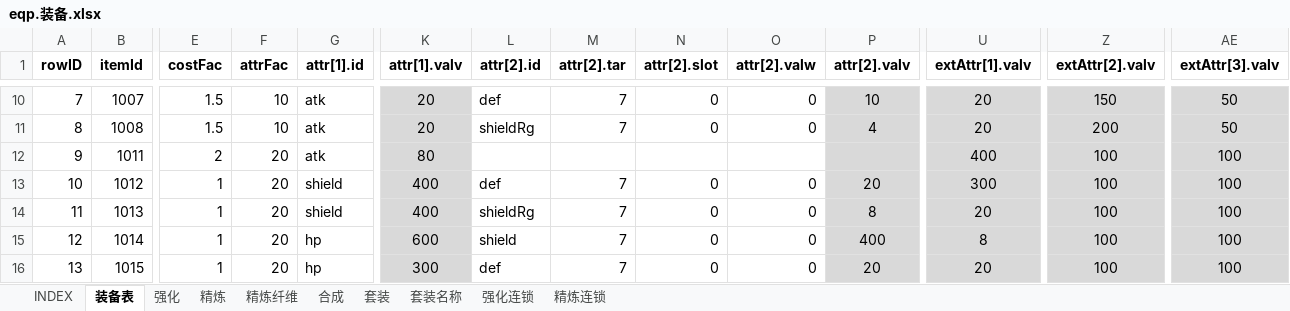
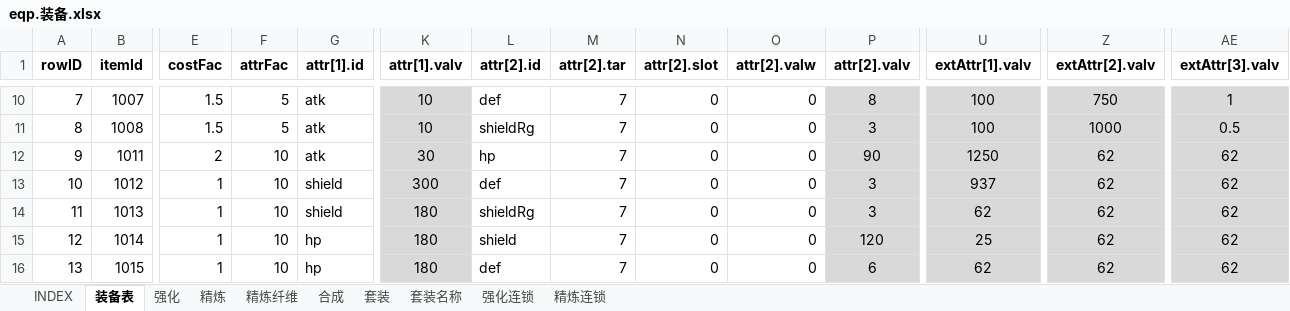
Before and after one commit to hataksumo/UIDesigner, an Excel workbook: Excel/eqp.装备.xlsx, sheet 装备表, drawn as a sheet; only a part is shown, gaps mark what is left out; values as stored, in another font and other column widths than the file's, no borders; the diff covers the shown part only; the diff names each change by its address in the sheet, - before the commit and + after, or states it on an @@ line.

```diff
--- a/Excel/eqp.装备.xlsx (sheet 装备表)
+++ b/Excel/eqp.装备.xlsx (sheet 装备表)
-F10:F11 (attrFac): 10
+F10:F11 (attrFac): 5
-K10:K11 (attr[1].valv): 20
+K10:K11 (attr[1].valv): 10
-P10 (attr[2].valv): 10
+P10 (attr[2].valv): 8
-U10:U11 (extAttr[1].valv): 20
+U10:U11 (extAttr[1].valv): 100
-Z10 (extAttr[2].valv): 150
+Z10 (extAttr[2].valv): 750
-AE10 (extAttr[3].valv): 50
+AE10 (extAttr[3].valv): 1
-P11 (attr[2].valv): 4
+P11 (attr[2].valv): 3
-Z11 (extAttr[2].valv): 200
+Z11 (extAttr[2].valv): 1000
-AE11 (extAttr[3].valv): 50
+AE11 (extAttr[3].valv): 0.5
-F12:F16 (attrFac): 20
+F12:F16 (attrFac): 10
-K12 (attr[1].valv): 80
+K12 (attr[1].valv): 30
-L12 (attr[2].id): (empty)
+L12 (attr[2].id): hp
-M12 (attr[2].tar): (empty)
+M12 (attr[2].tar): 7
-N12 (attr[2].slot): (empty)
+N12 (attr[2].slot): 0
-O12 (attr[2].valw): (empty)
+O12 (attr[2].valw): 0
-P12 (attr[2].valv): (empty)
+P12 (attr[2].valv): 90
-U12 (extAttr[1].valv): 400
+U12 (extAttr[1].valv): 1250
-Z12:Z16 (extAttr[2].valv): 100
+Z12:Z16 (extAttr[2].valv): 62
-AE12:AE16 (extAttr[3].valv): 100
+AE12:AE16 (extAttr[3].valv): 62
-K13 (attr[1].valv): 400
+K13 (attr[1].valv): 300
-P13 (attr[2].valv): 20
+P13 (attr[2].valv): 3
-U13 (extAttr[1].valv): 300
+U13 (extAttr[1].valv): 937
-K14 (attr[1].valv): 400
+K14 (attr[1].valv): 180
-P14 (attr[2].valv): 8
+P14 (attr[2].valv): 3
-U14 (extAttr[1].valv): 20
+U14 (extAttr[1].valv): 62
-K15 (attr[1].valv): 600
+K15 (attr[1].valv): 180
-P15 (attr[2].valv): 400
+P15 (attr[2].valv): 120
-U15 (extAttr[1].valv): 8
+U15 (extAttr[1].valv): 25
-K16 (attr[1].valv): 300
+K16 (attr[1].valv): 180
-P16 (attr[2].valv): 20
+P16 (attr[2].valv): 6
-U16 (extAttr[1].valv): 20
+U16 (extAttr[1].valv): 62
```
Also changed, not shown: 564 edited cells elsewhere in this sheet, sheet 强化连锁, sheet 精炼连锁, formulas that keep their value.
